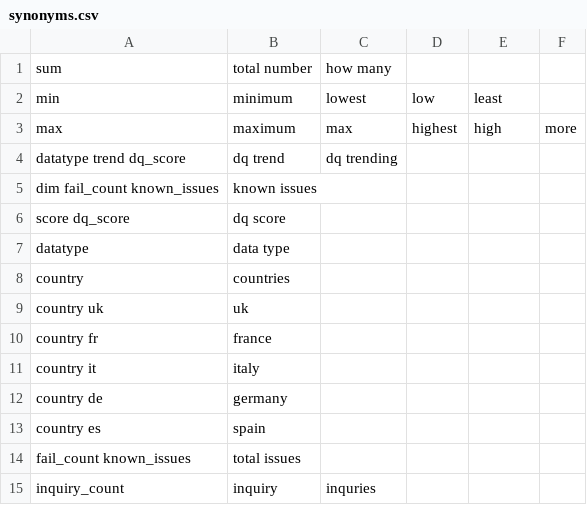
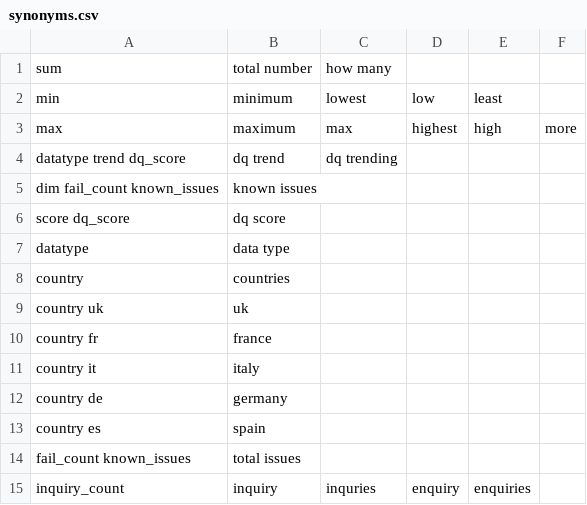
Before and after one commit to dhmodi/medical-affair-assistant, a CSV file: cognitiveSQL/alias/synonyms.csv, drawn as a sheet.

```diff
--- a/cognitiveSQL/alias/synonyms.csv
+++ b/cognitiveSQL/alias/synonyms.csv
@@ -14,2 +14,2 @@ country es,spain
 fail_count known_issues,total issues
-inquiry_count,inquiry,inquries
+inquiry_count,inquiry,inquries,enquiry,enquiries
```
Also changed, not shown: 1 other file.
